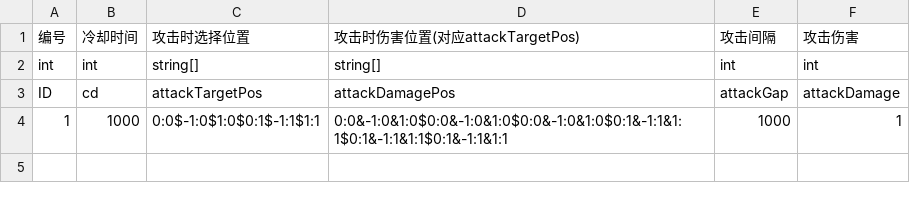
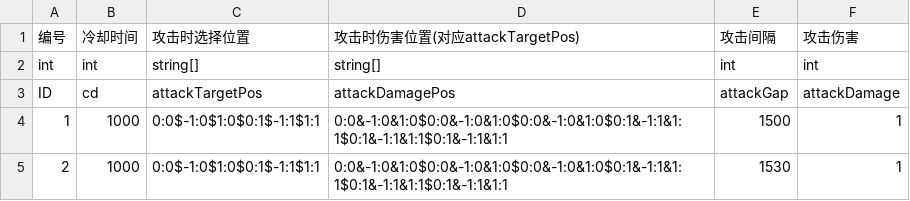
Before and after one commit to ludidilu/Turrent, a CSV file: Turrent_data/csv/Turrent.csv, drawn as a sheet.

```diff
--- a/Turrent_data/csv/Turrent.csv
+++ b/Turrent_data/csv/Turrent.csv
@@ -3,2 +3,3 @@ int,int,string[],string[],int,int
 ID,cd,attackTargetPos,attackDamagePos,attackGap,attackDamage
-1,1000,0:0$-1:0$1:0$0:1$-1:1$1:1,0:0&-1:0&1:0$0:0&-1:0&1:0$0:0&-1:0&1:0$0:1&-1:1&1:1$0:1&-1:1&1:1$0:1&-1:1&1:1,1000,1
+1,1000,0:0$-1:0$1:0$0:1$-1:1$1:1,0:0&-1:0&1:0$0:0&-1:0&1:0$0:0&-1:0&1:0$0:1&-1:1&1:1$0:1&-1:1&1:1$0:1&-1:1&1:1,1500,1
+2,1000,0:0$-1:0$1:0$0:1$-1:1$1:1,0:0&-1:0&1:0$0:0&-1:0&1:0$0:0&-1:0&1:0$0:1&-1:1&1:1$0:1&-1:1&1:1$0:1&-1:1&1:1,1530,1
```
Also changed, not shown: Turrent_data/csv/Unit.csv, 19 other files.
